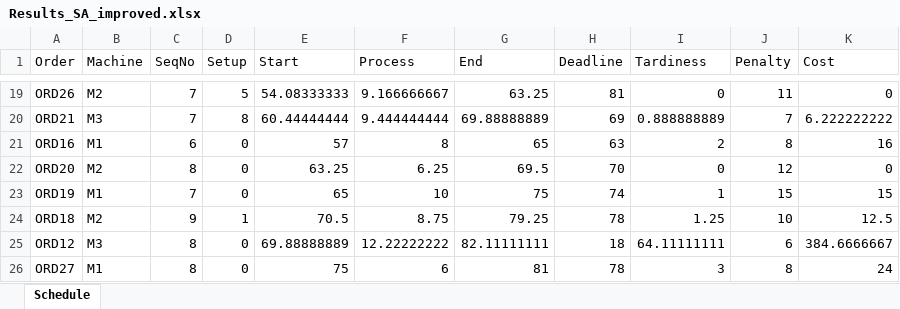
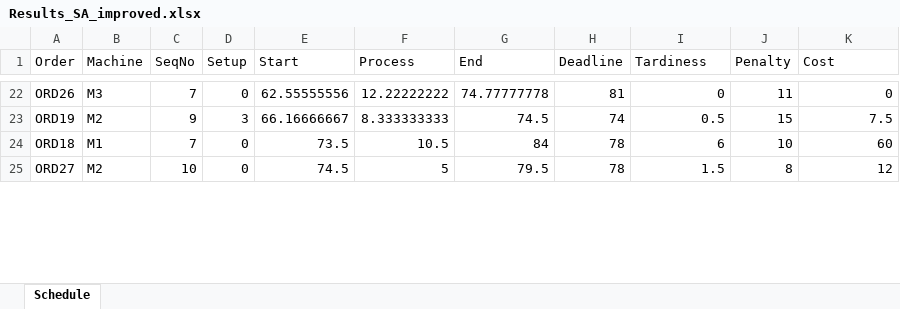
Before and after one commit to FeevanZoghel/OR5, an Excel workbook: Results_SA_improved.xlsx, sheet Schedule, drawn as a sheet; only a part is shown, gaps mark what is left out; values as stored, in another font and other column widths than the file's, no borders; removed rows and columns are numbered as before the commit, all else as after; the diff covers the shown part only; the diff names each change by its address in the sheet, - before the commit and + after, or states it on an @@ line.

```diff
--- a/Results_SA_improved.xlsx (sheet Schedule)
+++ b/Results_SA_improved.xlsx (sheet Schedule)
-B22 (Machine): M2
+B22 (Machine): M3
-D22 (Setup): 5
+D22 (Setup): 0
-E22 (Start): 54.08333333
+E22 (Start): 62.55555556
-F22 (Process): 9.166666667
+F22 (Process): 12.22222222
-G22 (End): 63.25
+G22 (End): 74.77777778
-row 20: ORD21 | M3 | 7 | 8 | 60.44444444 | 9.444444444 | 69.88888889 | 69 | 0.888888889 | 7 | 6.222222222
-row 21: ORD16 | M1 | 6 | 0 | 57 | 8 | 65 | 63 | 2 | 8 | 16
-row 22: ORD20 | M2 | 8 | 0 | 63.25 | 6.25 | 69.5 | 70 | 0 | 12 | 0
-B23 (Machine): M1
+B23 (Machine): M2
-C23 (SeqNo): 7
+C23 (SeqNo): 9
-D23 (Setup): 0
+D23 (Setup): 3
-E23 (Start): 65
+E23 (Start): 66.16666667
-F23 (Process): 10
+F23 (Process): 8.333333333
-G23 (End): 75
+G23 (End): 74.5
-I23 (Tardiness): 1
+I23 (Tardiness): 0.5
-K23 (Cost): 15
+K23 (Cost): 7.5
-B24 (Machine): M2
+B24 (Machine): M1
-C24 (SeqNo): 9
+C24 (SeqNo): 7
-D24 (Setup): 1
+D24 (Setup): 0
-E24 (Start): 70.5
+E24 (Start): 73.5
-F24 (Process): 8.75
+F24 (Process): 10.5
-G24 (End): 79.25
+G24 (End): 84
-I24 (Tardiness): 1.25
+I24 (Tardiness): 6
-K24 (Cost): 12.5
+K24 (Cost): 60
-row 25: ORD12 | M3 | 8 | 0 | 69.88888889 | 12.22222222 | 82.11111111 | 18 | 64.11111111 | 6 | 384.6666667
-B25 (Machine): M1
+B25 (Machine): M2
-C25 (SeqNo): 8
+C25 (SeqNo): 10
-E25 (Start): 75
+E25 (Start): 74.5
-F25 (Process): 6
+F25 (Process): 5
-G25 (End): 81
+G25 (End): 79.5
-I25 (Tardiness): 3
+I25 (Tardiness): 1.5
-K25 (Cost): 24
+K25 (Cost): 12
```
Also changed, not shown: 14 added rows, 10 removed rows and 51 edited cells elsewhere in this sheet, 1 other file.
